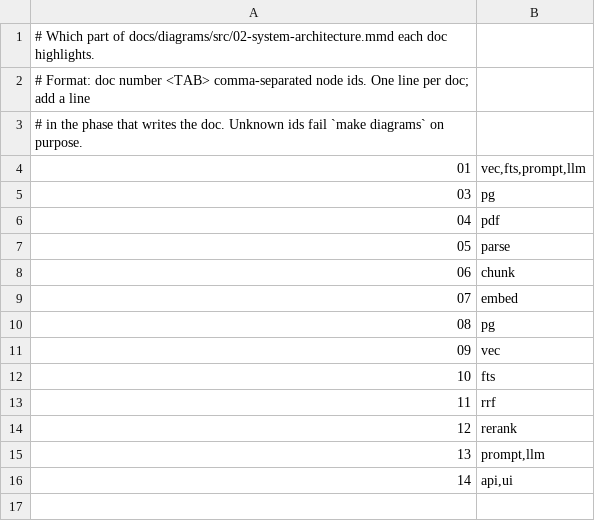
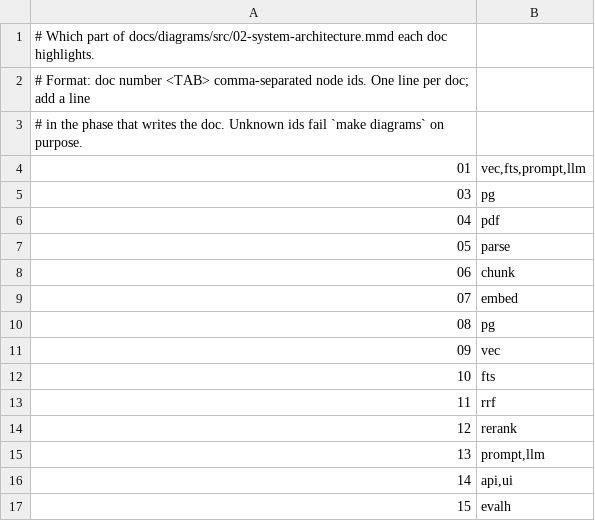
Before and after one commit to Deoxy7/rag-assistant, a TSV file: docs/diagrams/where-it-sits.tsv, drawn as a sheet; the diff names each change by its address in the sheet, - before the commit and + after, or states it on an @@ line.

```diff
--- a/docs/diagrams/where-it-sits.tsv
+++ b/docs/diagrams/where-it-sits.tsv
+row 17: 15 | evalh
```
Also changed, not shown: docs/diagrams/out/manifest.tsv, 41 other files.
